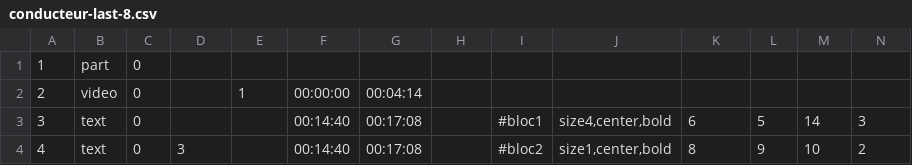
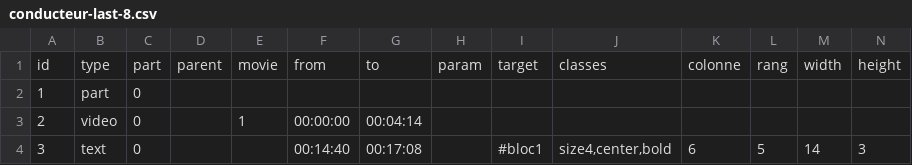
Before and after one commit to HEAR/LDF-A-Richer-Dust, a CSV file: public/assets/csv/conducteur-last-8.csv, drawn as a sheet; only a part is shown; the shorter side is filled out with more unchanged rows; rows hold the shown columns only; the diff names each change by its address in the sheet, - before the commit and + after, or states it on an @@ line.

```diff
--- a/public/assets/csv/conducteur-last-8.csv
+++ b/public/assets/csv/conducteur-last-8.csv
+row 1: id | type | part | parent | movie | from | to | param | target | classes | colonne | rang | width | height
```
Also changed, not shown: public/assets/csv/conducteur-last.csv, 10 other files.
